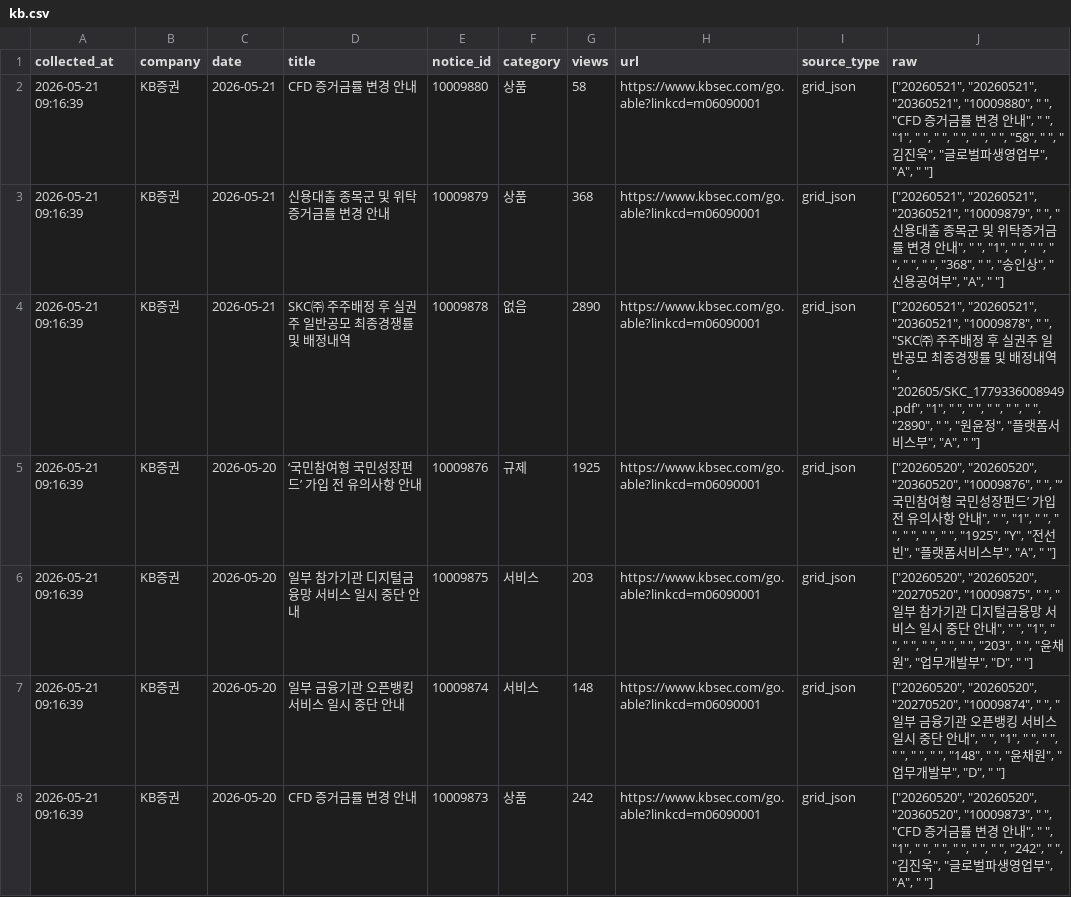
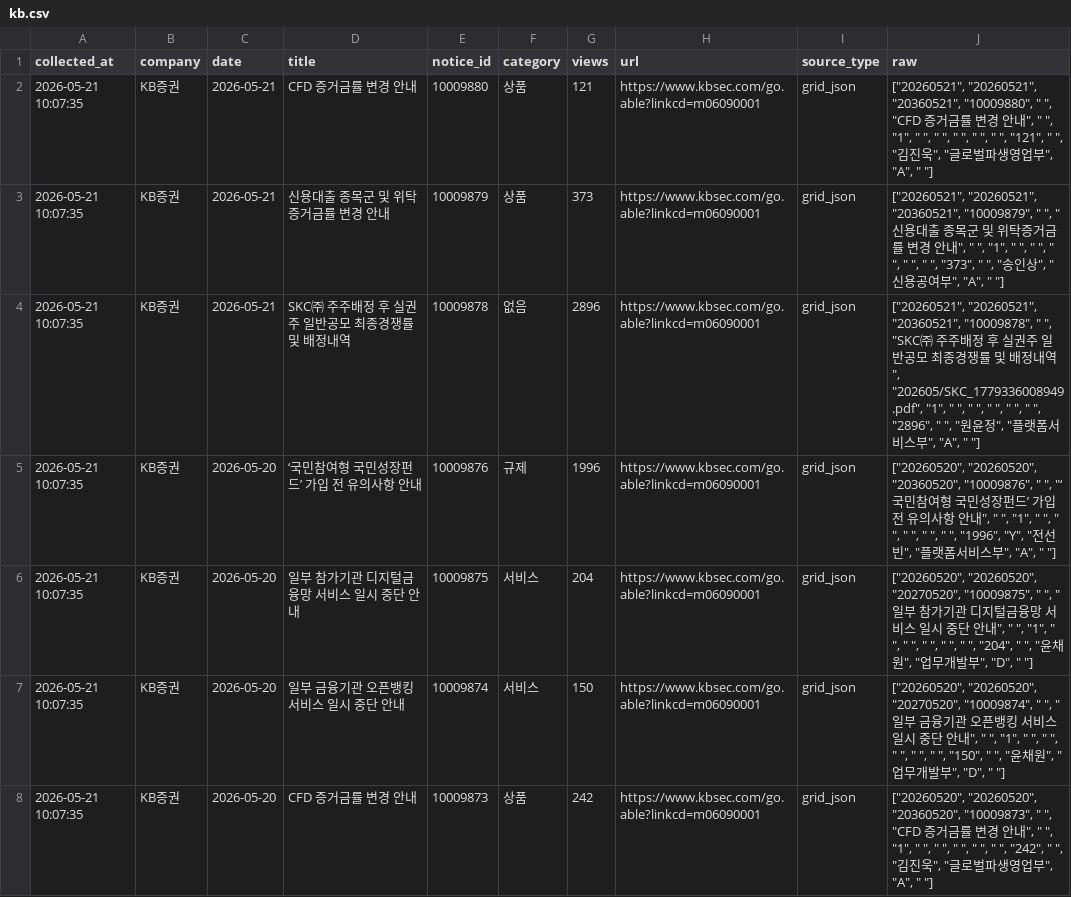
Before and after one commit to jinhoo-choi/risk-news-crolling, a CSV file: data/kb.csv, drawn as a sheet; only a part is shown; the diff covers the shown part only; the diff names each change by its address in the sheet, - before the commit and + after, or states it on an @@ line.

```diff
--- a/data/kb.csv
+++ b/data/kb.csv
-A2:A8 (collected_at): 2026-05-21 09:16:39
+A2:A8 (collected_at): 2026-05-21 10:07:35
-G2 (views): 58
+G2 (views): 121
-J2 (raw): …" ", "58", " ",…
+J2 (raw): …" ", "121", " ",…
-G3 (views): 368
+G3 (views): 373
-J3 (raw): …" ", " ", "368", " ", "송…
+J3 (raw): …" ", " ", "373", " ", "송…
-G4 (views): 2890
+G4 (views): 2896
-J4 (raw): …" ", "2890", " ",…
+J4 (raw): …" ", "2896", " ",…
-G5 (views): 1925
+G5 (views): 1996
-J5 (raw): …" ", " ", "1925", "Y", "전선…
+J5 (raw): …" ", " ", "1996", "Y", "전선…
-G6 (views): 203
+G6 (views): 204
-J6 (raw): …" ", " ", "203", " ", "윤…
+J6 (raw): …" ", " ", "204", " ", "윤…
-G7 (views): 148
+G7 (views): 150
-J7 (raw): …" ", " ", "148", " ", "윤…
+J7 (raw): …" ", " ", "150", " ", "윤…
```
Also changed, not shown: 33 edited cells elsewhere in this file, data/kiwoom.csv, data/meritz.csv, 6 other files.
